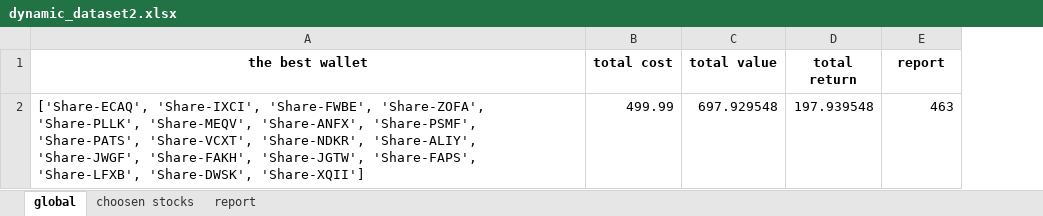
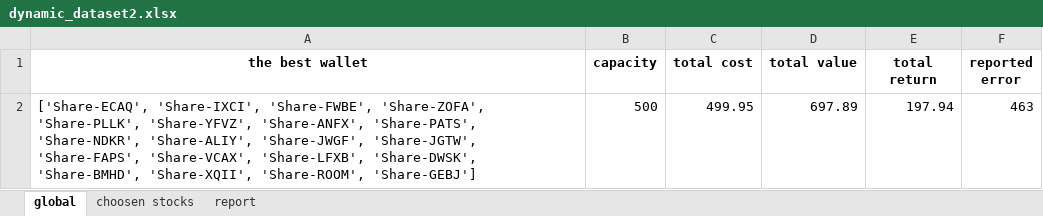
Before and after one commit to NidalChateur/OC_P7, an Excel workbook: output/dynamic_dataset2.xlsx, sheet global, drawn as a sheet; values as stored, in another font and other column widths than the file's, no borders; removed rows and columns are numbered as before the commit, all else as after; the diff names each change by its address in the sheet, - before the commit and + after, or states it on an @@ line.

```diff
--- a/output/dynamic_dataset2.xlsx (sheet global)
+++ b/output/dynamic_dataset2.xlsx (sheet global)
+column B (capacity), empty
-F1: report
+F1: reported error
-row 2: ['Share-ECAQ', 'Share-IXCI', 'Share-FWBE', 'Share-ZOFA', 'Share-PLLK', 'Share-MEQV', 'Share-ANFX', 'Share-PSMF', 'Share-PATS', 'Share-VCXT', 'Share-NDKR', 'Share-ALIY', 'Share-JWGF', 'Share-FAKH', 'Share-JGTW', 'Share-FAPS', 'Share-LFXB', 'Share-DWSK', 'Share-XQII'] | 499.99 | 697.929548 | 197.939548 | 463
+row 2: ['Share-ECAQ', 'Share-IXCI', 'Share-FWBE', 'Share-ZOFA', 'Share-PLLK', 'Share-YFVZ', 'Share-ANFX', 'Share-PATS', 'Share-NDKR', 'Share-ALIY', 'Share-JWGF', 'Share-JGTW', 'Share-FAPS', 'Share-VCAX', 'Share-LFXB', 'Share-DWSK', 'Share-BMHD', 'Share-XQII', 'Share-ROOM', 'Share-GEBJ'] | 500 | 499.95 | 697.89 | 197.94 | 463
```
Also changed, not shown: sheet choosen stocks, output/Solution Sienna 1.xlsx, output/Solution Sienna 2.xlsx, 27 other files.
